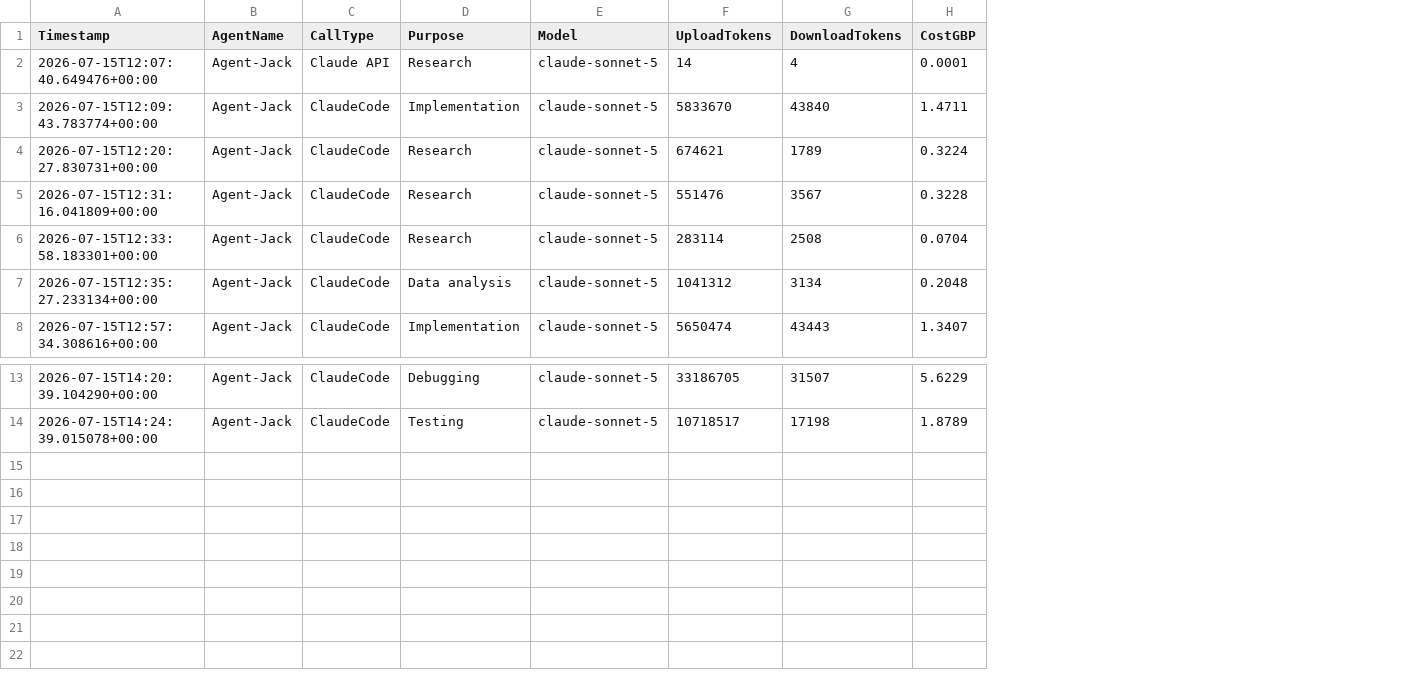
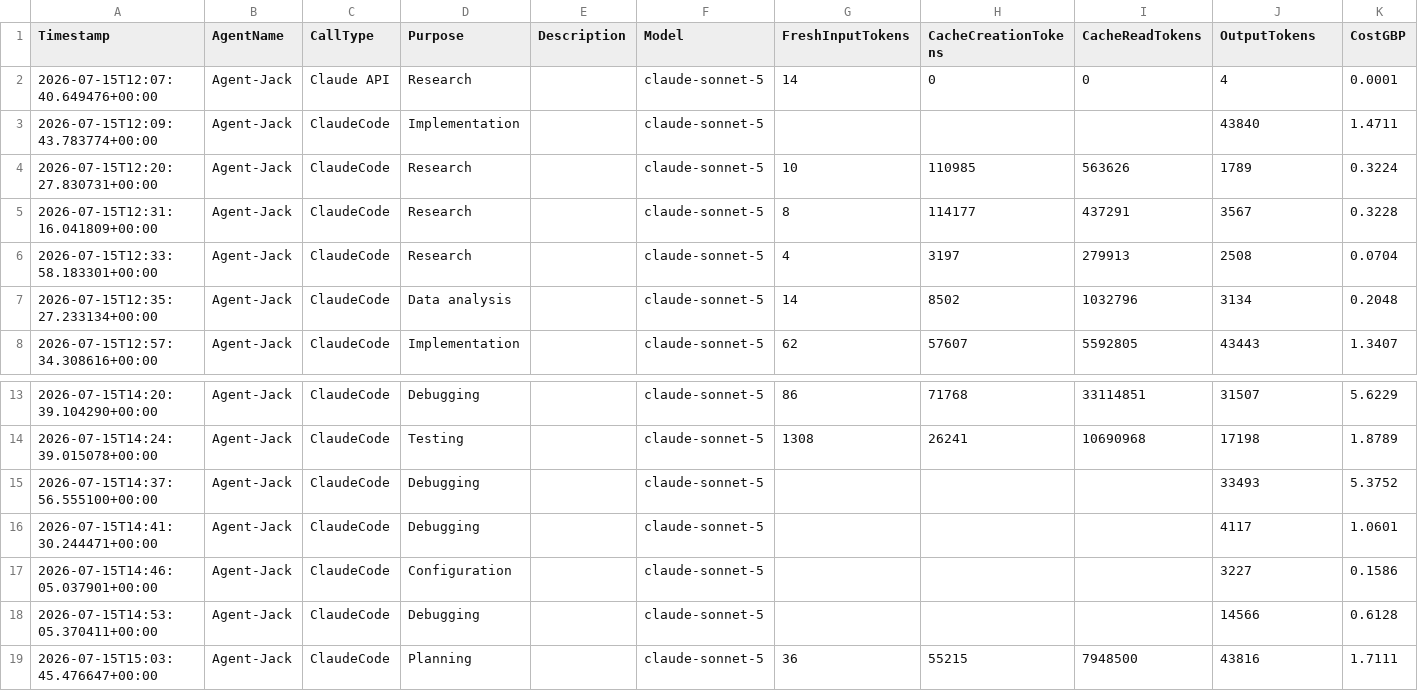
Before and after one commit to JackSwerdlow/ai-accelerator-hackathons, a CSV file: wk09/solution/spend/ai-spend-log-Agent-Jack.csv, drawn as a sheet; only a part is shown, gaps mark what is left out; removed rows and columns are numbered as before the commit, all else as after; the diff names each change by its address in the sheet, - before the commit and + after, or states it on an @@ line.

```diff
--- a/wk09/solution/spend/ai-spend-log-Agent-Jack.csv
+++ b/wk09/solution/spend/ai-spend-log-Agent-Jack.csv
+column E (Description), empty
-column F (UploadTokens), rows 2-8: 14 | 5833670 | 674621 | 551476 | 283114 | 1041312 | 5650474; rows 13-14: 33186705 | 10718517
+column G (FreshInputTokens), rows 2-8: 14 |  | 10 | 8 | 4 | 14 | 62; rows 13-14: 86 | 1308
+column H (CacheCreationTokens), rows 2-8: 0 |  | 110985 | 114177 | 3197 | 8502 | 57607; rows 13-14: 71768 | 26241
+column I (CacheReadTokens), rows 2-8: 0 |  | 563626 | 437291 | 279913 | 1032796 | 5592805; rows 13-14: 33114851 | 10690968
-J1: DownloadTokens
+J1: OutputTokens
+row 15: 2026-07-15T14:37:56.555100+00:00 | Agent-Jack | ClaudeCode | Debugging |  | claude-sonnet-5 |  |  |  | 33493 | 5.3752
+row 16: 2026-07-15T14:41:30.244471+00:00 | Agent-Jack | ClaudeCode | Debugging |  | claude-sonnet-5 |  |  |  | 4117 | 1.0601
+row 17: 2026-07-15T14:46:05.037901+00:00 | Agent-Jack | ClaudeCode | Configuration |  | claude-sonnet-5 |  |  |  | 3227 | 0.1586
+row 18: 2026-07-15T14:53:05.370411+00:00 | Agent-Jack | ClaudeCode | Debugging |  | claude-sonnet-5 |  |  |  | 14566 | 0.6128
+row 19: 2026-07-15T15:03:45.476647+00:00 | Agent-Jack | ClaudeCode | Planning |  | claude-sonnet-5 | 36 | 55215 | 7948500 | 43816 | 1.7111
```
Also changed, not shown: wk09/solution/spend/ai-spend-log-Agent-Jack-analysis-runs.csv, 6 other files.
